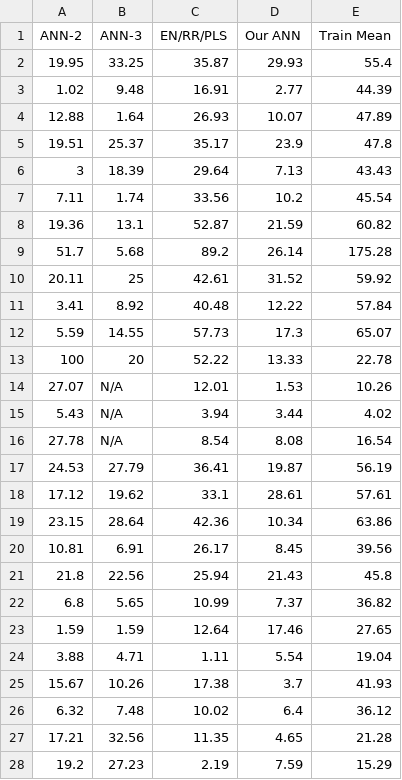
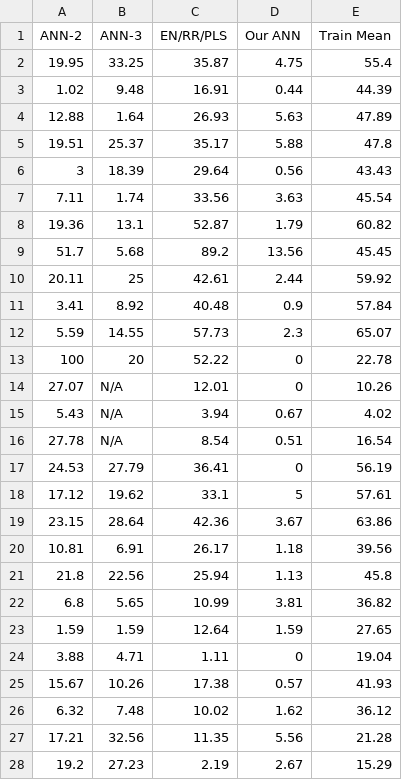
Before and after one commit to PedroSeber/CHO_N-glycosylation_prediction, a CSV file: result_csv_files/Relative_Errors.csv, drawn as a sheet; only a part is shown; the diff covers the shown part only.

```diff
--- a/result_csv_files/Relative_Errors.csv
+++ b/result_csv_files/Relative_Errors.csv
@@ -1,28 +1,28 @@
 ANN-2,ANN-3,EN/RR/PLS,Our ANN,Train Mean
-19.95,33.25,35.87,29.93,55.4
-1.02,9.48,16.91,2.77,44.39
-12.88,1.64,26.93,10.07,47.89
-19.51,25.37,35.17,23.9,47.8
-3,18.39,29.64,7.13,43.43
-7.11,1.74,33.56,10.2,45.54
-19.36,13.1,52.87,21.59,60.82
-51.7,5.68,89.2,26.14,175.28
-20.11,25,42.61,31.52,59.92
-3.41,8.92,40.48,12.22,57.84
-5.59,14.55,57.73,17.3,65.07
-100,20,52.22,13.33,22.78
-27.07,N/A,12.01,1.53,10.26
-5.43,N/A,3.94,3.44,4.02
-27.78,N/A,8.54,8.08,16.54
-24.53,27.79,36.41,19.87,56.19
-17.12,19.62,33.1,28.61,57.61
-23.15,28.64,42.36,10.34,63.86
-10.81,6.91,26.17,8.45,39.56
-21.8,22.56,25.94,21.43,45.8
-6.8,5.65,10.99,7.37,36.82
-1.59,1.59,12.64,17.46,27.65
-3.88,4.71,1.11,5.54,19.04
-15.67,10.26,17.38,3.7,41.93
-6.32,7.48,10.02,6.4,36.12
-17.21,32.56,11.35,4.65,21.28
-19.2,27.23,2.19,7.59,15.29
+19.95,33.25,35.87,4.75,55.4
+1.02,9.48,16.91,0.44,44.39
+12.88,1.64,26.93,5.63,47.89
+19.51,25.37,35.17,5.88,47.8
+3,18.39,29.64,0.56,43.43
+7.11,1.74,33.56,3.63,45.54
+19.36,13.1,52.87,1.79,60.82
+51.7,5.68,89.2,13.56,45.45
+20.11,25,42.61,2.44,59.92
+3.41,8.92,40.48,0.9,57.84
+5.59,14.55,57.73,2.3,65.07
+100,20,52.22,0,22.78
+27.07,N/A,12.01,0,10.26
+5.43,N/A,3.94,0.67,4.02
+27.78,N/A,8.54,0.51,16.54
+24.53,27.79,36.41,0,56.19
+17.12,19.62,33.1,5,57.61
+23.15,28.64,42.36,3.67,63.86
+10.81,6.91,26.17,1.18,39.56
+21.8,22.56,25.94,1.13,45.8
+6.8,5.65,10.99,3.81,36.82
+1.59,1.59,12.64,1.59,27.65
+3.88,4.71,1.11,0,19.04
+15.67,10.26,17.38,0.57,41.93
+6.32,7.48,10.02,1.62,36.12
+17.21,32.56,11.35,5.56,21.28
+19.2,27.23,2.19,2.67,15.29
```
Also changed, not shown: 5 edited cells elsewhere in this file, result_csv_files/Asn_168_TestResults.csv, result_csv_files/Asn_24_TestResults.csv, 21 other files.
